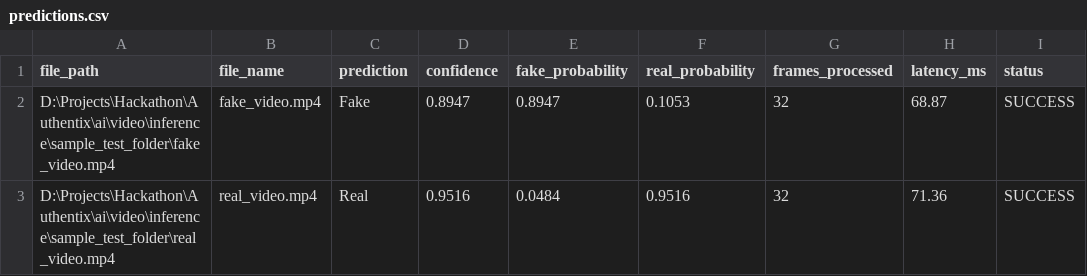
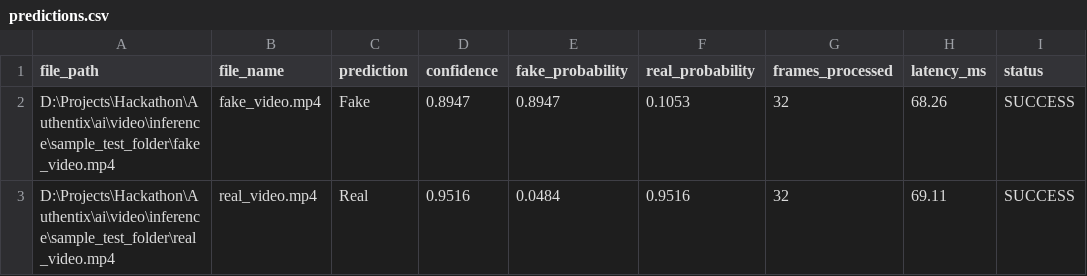
Before and after one commit to Amoghsy/Authentix, a CSV file: ai/video/inference/results/predictions.csv, drawn as a sheet.

Commit message:
feat: add inference output logging for video classification results in summary and csv formats

```diff
--- a/ai/video/inference/results/predictions.csv
+++ b/ai/video/inference/results/predictions.csv
@@ -1,3 +1,3 @@
 file_path,file_name,prediction,confidence,fake_probability,real_probability,frames_processed,latency_ms,status
-D:\Projects\Hackathon\Authentix\ai\video\inference\sample_test_folder\fake_video.mp4,fake_video.mp4,Fake,0.8947,0.8947,0.1053,32,68.87,SUCCESS
-D:\Projects\Hackathon\Authentix\ai\video\inference\sample_test_folder\real_video.mp4,real_video.mp4,Real,0.9516,0.0484,0.9516,32,71.36,SUCCESS
+D:\Projects\Hackathon\Authentix\ai\video\inference\sample_test_folder\fake_video.mp4,fake_video.mp4,Fake,0.8947,0.8947,0.1053,32,68.26,SUCCESS
+D:\Projects\Hackathon\Authentix\ai\video\inference\sample_test_folder\real_video.mp4,real_video.mp4,Real,0.9516,0.0484,0.9516,32,69.11,SUCCESS
```
Also changed, not shown: 1 other file.
